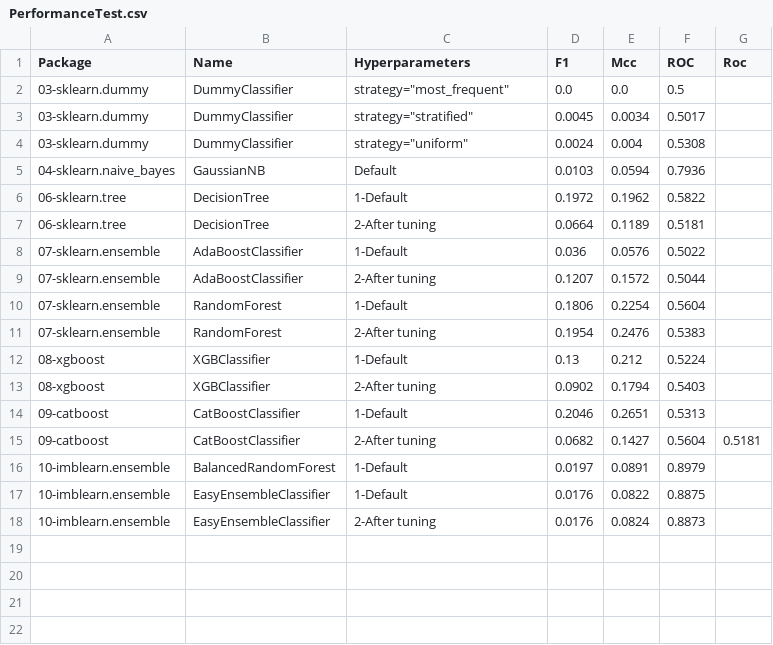
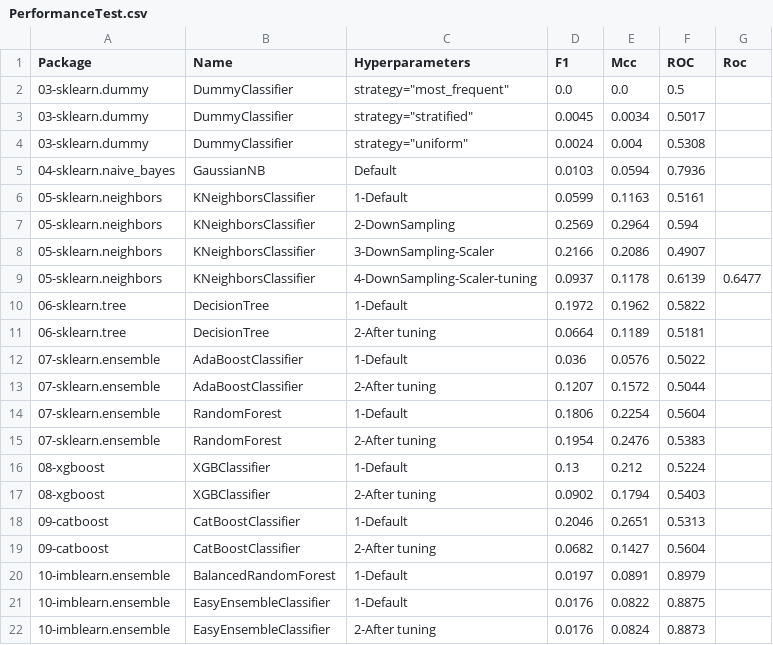
Before and after one commit to franck-benault/creditCardFraudDetection, a CSV file: data/results/PerformanceTest.csv, drawn as a sheet.

Commit message:
[KNeighborsClassifier] add KNeighbors classifiers

```diff
--- a/data/results/PerformanceTest.csv
+++ b/data/results/PerformanceTest.csv
@@ -5,2 +5,6 @@ Package,Name,Hyperparameters,F1,Mcc,ROC,Roc
 04-sklearn.naive_bayes,GaussianNB,Default,0.0103,0.0594,0.7936,
+05-sklearn.neighbors,KNeighborsClassifier,1-Default,0.0599,0.1163,0.5161,
+05-sklearn.neighbors,KNeighborsClassifier,2-DownSampling,0.2569,0.2964,0.594,
+05-sklearn.neighbors,KNeighborsClassifier,3-DownSampling-Scaler,0.2166,0.2086,0.4907,
+05-sklearn.neighbors,KNeighborsClassifier,4-DownSampling-Scaler-tuning,0.0937,0.1178,0.6139,0.6477
 06-sklearn.tree,DecisionTree,1-Default,0.1972,0.1962,0.5822,
@@ -14,3 +18,3 @@ Package,Name,Hyperparameters,F1,Mcc,ROC,Roc
 09-catboost,CatBoostClassifier,1-Default,0.2046,0.2651,0.5313,
-09-catboost,CatBoostClassifier,2-After tuning,0.0682,0.1427,0.5604,0.5181
+09-catboost,CatBoostClassifier,2-After tuning,0.0682,0.1427,0.5604,
 10-imblearn.ensemble,BalancedRandomForest,1-Default,0.0197,0.0891,0.8979,
```
Also changed, not shown: data/results/performanceNextDays.csv, data/results/timeResponse.csv, 3 other files.
